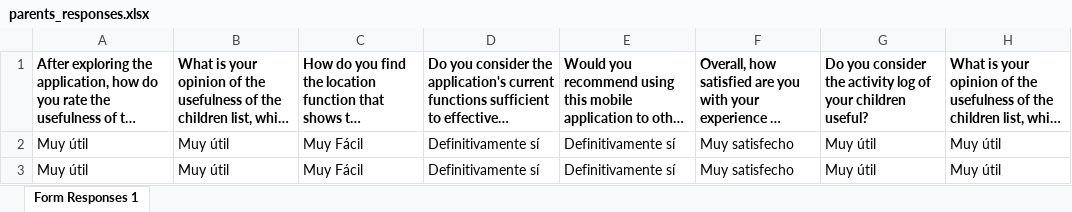
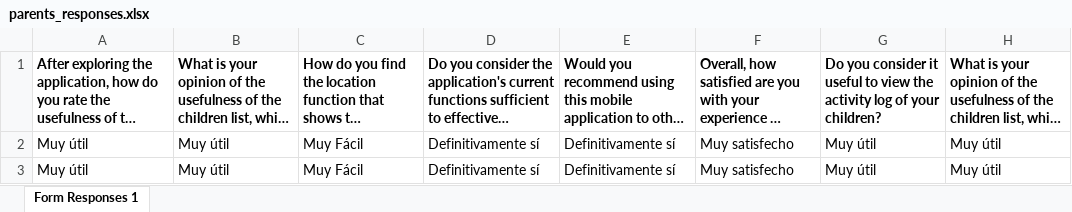
Before and after one commit to istevensp/Real-TimeChildMonitoringSystem, an Excel workbook: evaluation/data/parents_responses.xlsx, sheet Form Responses 1, drawn as a sheet; only a part is shown; long unchanged cells end in …; values as stored, in another font and other column widths than the file's, no borders; table styles not drawn; the diff names each change by its address in the sheet, - before the commit and + after, or states it on an @@ line.

```diff
--- a/evaluation/data/parents_responses.xlsx (sheet Form Responses 1)
+++ b/evaluation/data/parents_responses.xlsx (sheet Form Responses 1)
-G1: …you consider the activity log of your children useful?
+G1: …you consider it useful to view the activity log of your children?
```
Also changed, not shown: evaluation/data/coordinators_responses.xlsx, 5 other files.
